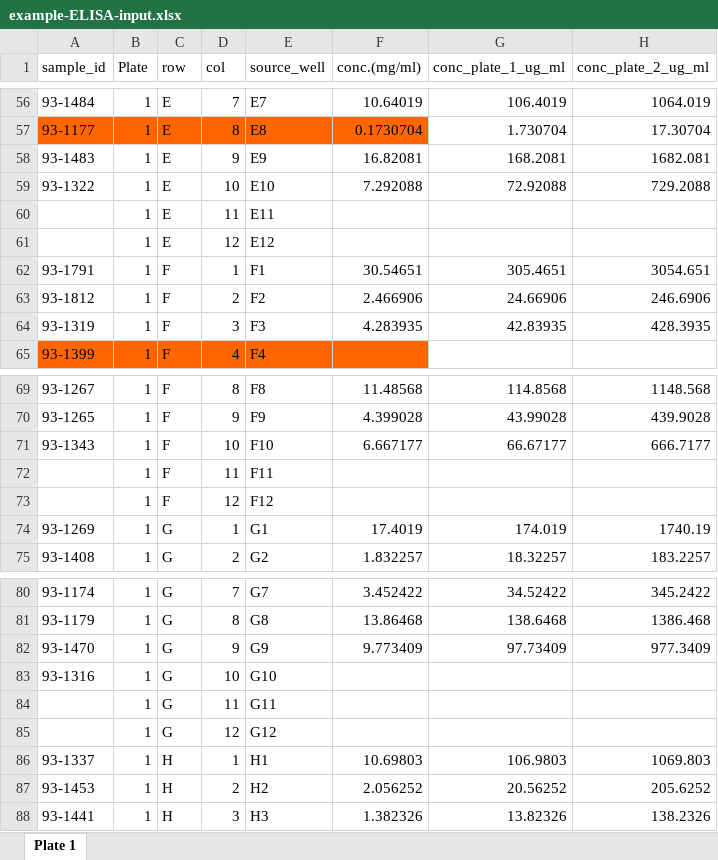
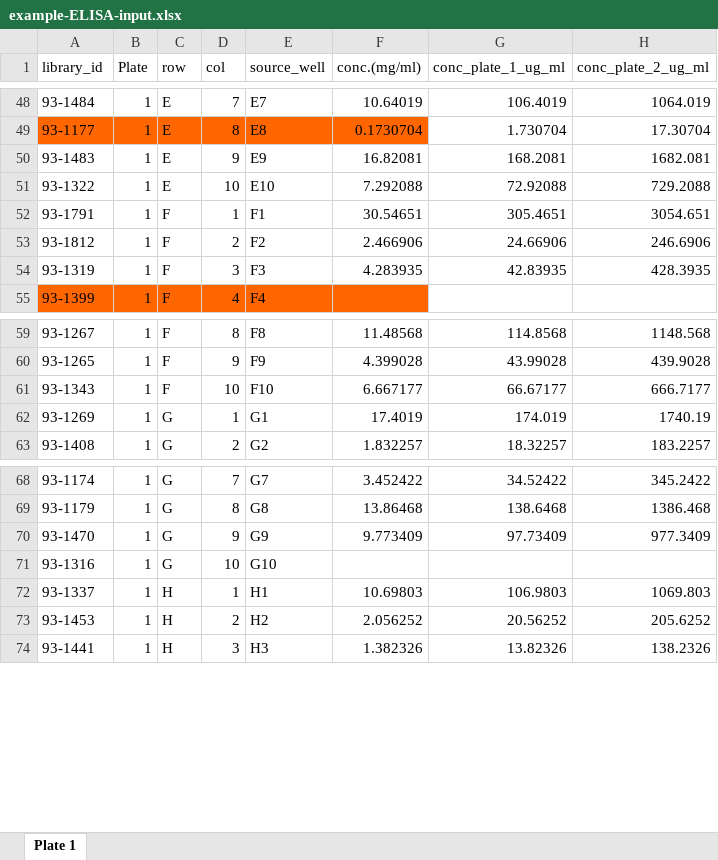
Before and after one commit to lasersonlab/robots, an Excel workbook: psot/example/example-ELISA-input.xlsx, sheet Plate 1, drawn as a sheet; only a part is shown, gaps mark what is left out; values as stored, in another font and other column widths than the file's, no borders; the diff covers the shown part only; the diff names each change by its address in the sheet, - before the commit and + after, or states it on an @@ line.

```diff
--- a/psot/example/example-ELISA-input.xlsx (sheet Plate 1)
+++ b/psot/example/example-ELISA-input.xlsx (sheet Plate 1)
-A1: sample_id
+A1: library_id
-row 60:  | 1 | E | 11 | E11
-row 61:  | 1 | E | 12 | E12
-row 72:  | 1 | F | 11 | F11
-row 73:  | 1 | F | 12 | F12
-row 84:  | 1 | G | 11 | G11
-row 85:  | 1 | G | 12 | G12
```
Also changed, not shown: 12 removed rows elsewhere in this sheet, formulas that keep their value, psot/ELISA-robot-template.xlsx, 5 other files.
